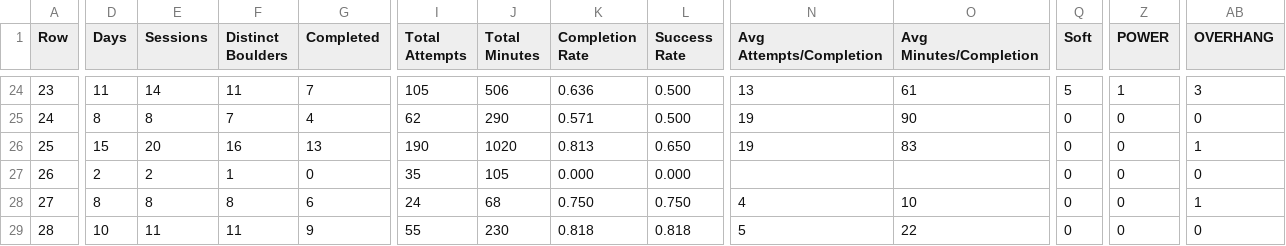
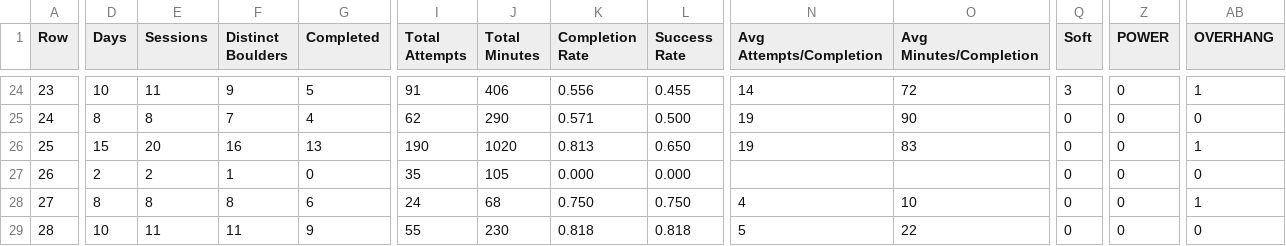
Before and after one commit to Connor-R/connor-r.github.io, a CSV file: csvs/boulders_yearlyBreakdown.csv, drawn as a sheet; only a part is shown, gaps mark what is left out; the diff covers the shown part only; the diff names each change by its address in the sheet, - before the commit and + after, or states it on an @@ line.

```diff
--- a/csvs/boulders_yearlyBreakdown.csv
+++ b/csvs/boulders_yearlyBreakdown.csv
-D24 (Days): 11
+D24 (Days): 10
-E24 (Sessions): 14
+E24 (Sessions): 11
-F24 (Distinct Boulders): 11
+F24 (Distinct Boulders): 9
-G24 (Completed): 7
+G24 (Completed): 5
-I24 (Total Attempts): 105
+I24 (Total Attempts): 91
-J24 (Total Minutes): 506
+J24 (Total Minutes): 406
-K24 (Completion Rate): 0.636
+K24 (Completion Rate): 0.556
-L24 (Success Rate): 0.500
+L24 (Success Rate): 0.455
-N24 (Avg Attempts/Completion): 13
+N24 (Avg Attempts/Completion): 14
-O24 (Avg Minutes/Completion): 61
+O24 (Avg Minutes/Completion): 72
-Q24 (Soft): 5
+Q24 (Soft): 3
-Z24 (POWER): 1
+Z24 (POWER): 0
-AB24 (OVERHANG): 3
+AB24 (OVERHANG): 1
```
Also changed, not shown: 36 edited cells elsewhere in this file, csvs/boulders_completed.csv, csvs/boulders_triedLog.csv, 3 other files.
